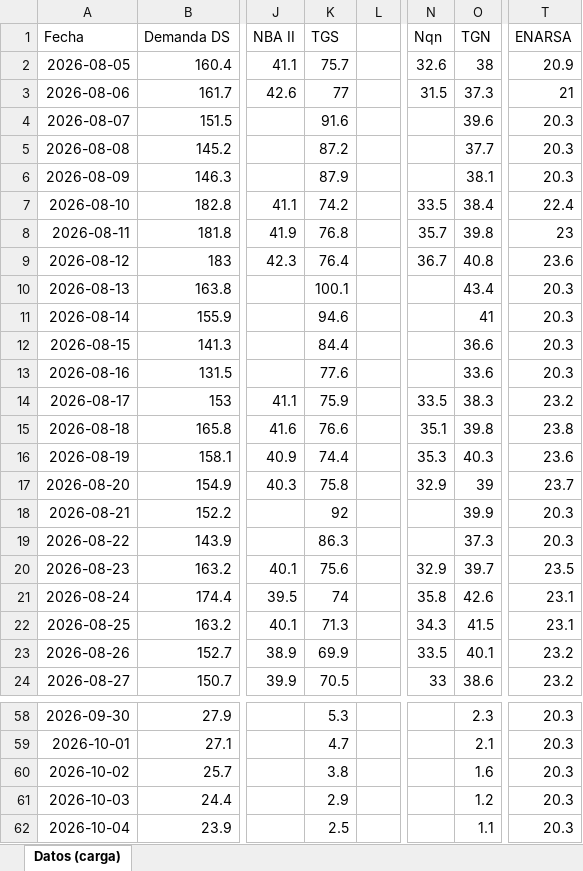
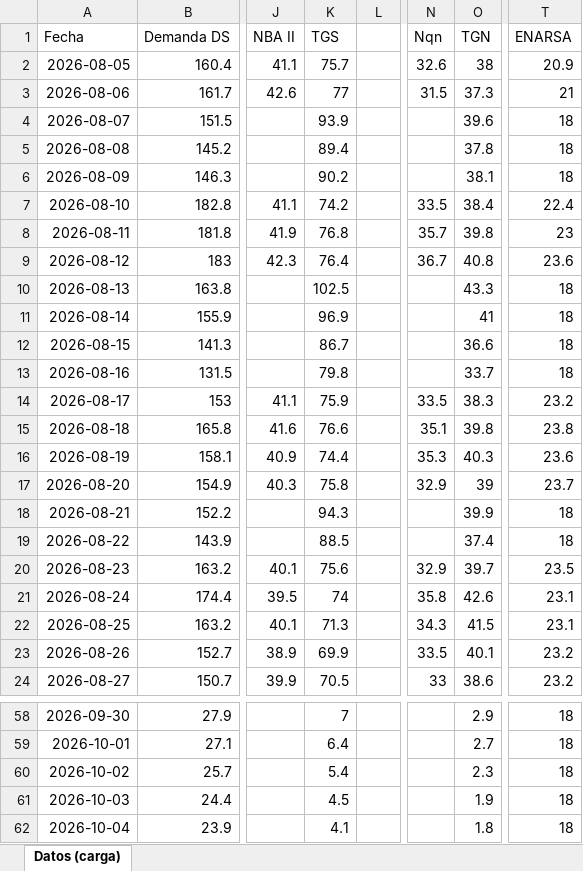
Before and after one commit to RodrigoManassero/estado-sistema-gas-rodrigo, an Excel workbook: data/carga_datos.xlsx, sheet Datos (carga), drawn as a sheet; only a part is shown, gaps mark what is left out; values as stored, in another font and other column widths than the file's, no borders; the diff covers the shown part only; the diff names each change by its address in the sheet, - before the commit and + after, or states it on an @@ line.

```diff
--- a/data/carga_datos.xlsx (sheet Datos (carga))
+++ b/data/carga_datos.xlsx (sheet Datos (carga))
-K4 (TGS): 91.6
+K4 (TGS): 93.9
-T4:T6 (ENARSA): 20.3
+T4:T6 (ENARSA): 18
-K5 (TGS): 87.2
+K5 (TGS): 89.4
-O5 (TGN): 37.7
+O5 (TGN): 37.8
-K6 (TGS): 87.9
+K6 (TGS): 90.2
-K10 (TGS): 100.1
+K10 (TGS): 102.5
-O10 (TGN): 43.4
+O10 (TGN): 43.3
-T10:T13 (ENARSA): 20.3
+T10:T13 (ENARSA): 18
-K11 (TGS): 94.6
+K11 (TGS): 96.9
-K12 (TGS): 84.4
+K12 (TGS): 86.7
-K13 (TGS): 77.6
+K13 (TGS): 79.8
-O13 (TGN): 33.6
+O13 (TGN): 33.7
-K18 (TGS): 92
+K18 (TGS): 94.3
-T18:T19 (ENARSA): 20.3
+T18:T19 (ENARSA): 18
-K19 (TGS): 86.3
+K19 (TGS): 88.5
-O19 (TGN): 37.3
+O19 (TGN): 37.4
-K58 (TGS): 5.3
+K58 (TGS): 7
-O58 (TGN): 2.3
+O58 (TGN): 2.9
-T58:T62 (ENARSA): 20.3
+T58:T62 (ENARSA): 18
-K59 (TGS): 4.7
+K59 (TGS): 6.4
-O59 (TGN): 2.1
+O59 (TGN): 2.7
-K60 (TGS): 3.8
+K60 (TGS): 5.4
-O60 (TGN): 1.6
+O60 (TGN): 2.3
-K61 (TGS): 2.9
+K61 (TGS): 4.5
-O61 (TGN): 1.2
+O61 (TGN): 1.9
-K62 (TGS): 2.5
+K62 (TGS): 4.1
-O62 (TGN): 1.1
+O62 (TGN): 1.8
```
Also changed, not shown: 89 edited cells elsewhere in this sheet, 32 other files.
